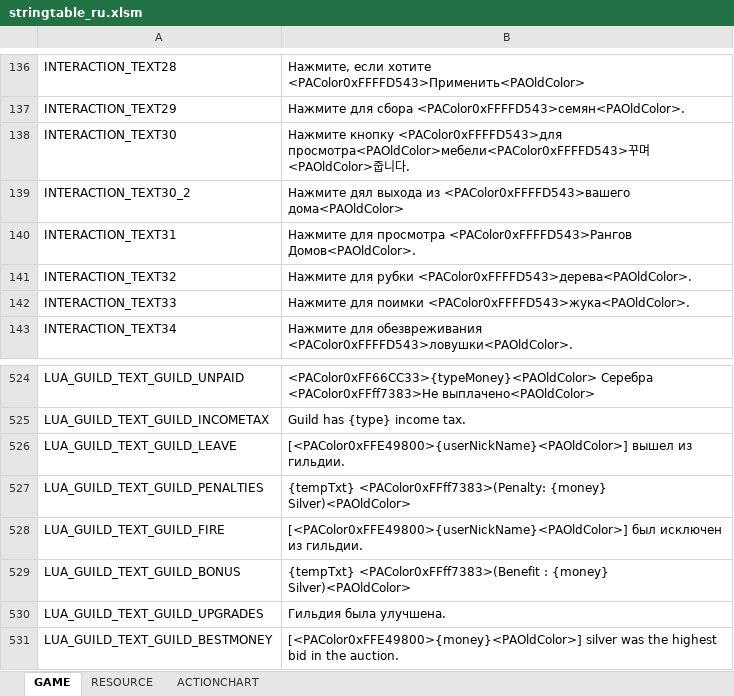
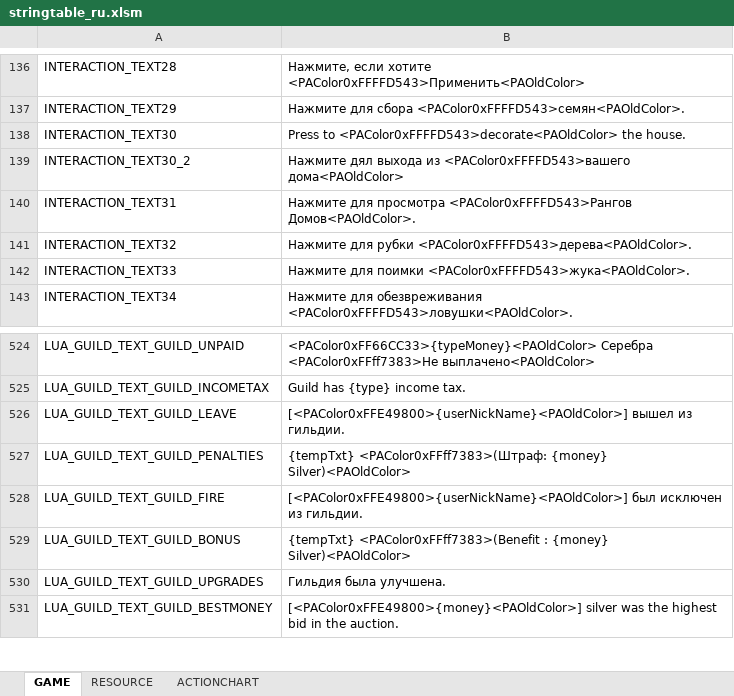
Before and after one commit to Lykii22/BDORUS, an Excel workbook: stringtable/ru/stringtable_ru.xlsm, sheet GAME, drawn as a sheet; only a part is shown, gaps mark what is left out; values as stored, in another font and other column widths than the file's, no borders; the diff names each change by its address in the sheet, - before the commit and + after, or states it on an @@ line.

```diff
--- a/stringtable/ru/stringtable_ru.xlsm (sheet GAME)
+++ b/stringtable/ru/stringtable_ru.xlsm (sheet GAME)
-B138: Нажмите кнопку <PAColor0xFFFFD543>для просмотра<PAOldColor>мебели<PAColor0xFFFFD543>꾸며<PAOldColor>줍니다.
+B138: Press to <PAColor0xFFFFD543>decorate<PAOldColor> the house.
-B527: {tempTxt} <PAColor0xFFff7383>(Penalty: {money} Silver)<PAOldColor>
+B527: {tempTxt} <PAColor0xFFff7383>(Штраф: {money} Silver)<PAOldColor>
```
Also changed, not shown: sheet RESOURCE, stringtable/ru/stringtable_cutscene_ru.xlsm, stringtable/ru/symbolnostringtable_ru.xlsm, 3 other files.
